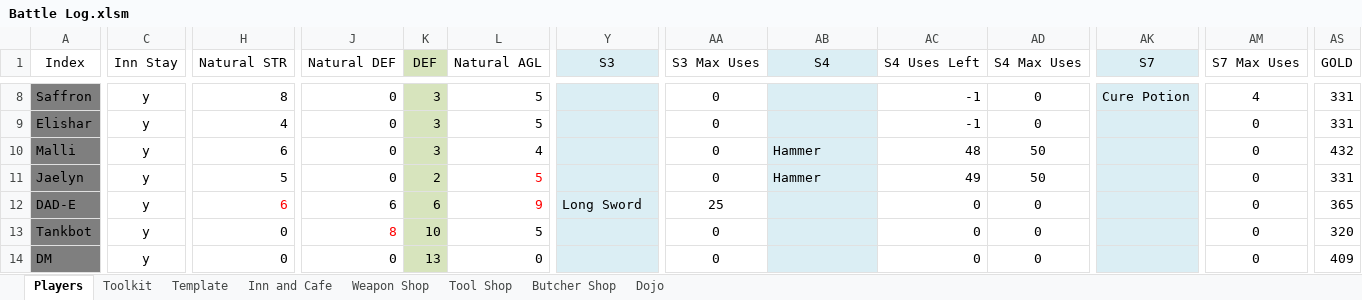
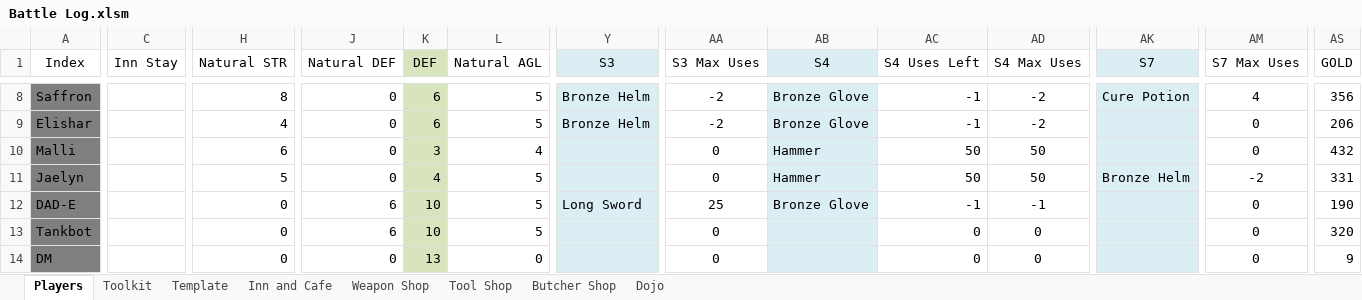
Before and after one commit to ActionIV/pillar, an Excel workbook: Battle Log.xlsm, sheet Players, drawn as a sheet; only a part is shown, gaps mark what is left out; values as stored, in another font and other column widths than the file's, no borders; charts and pictures and conditional formats not drawn; the diff covers the shown part only; the diff names each change by its address in the sheet, - before the commit and + after, or states it on an @@ line.

```diff
--- a/Battle Log.xlsm (sheet Players)
+++ b/Battle Log.xlsm (sheet Players)
-C8:C14 (Inn Stay): y
+C8:C14 (Inn Stay): (empty)
-K8:K9 (DEF): 3
+K8:K9 (DEF): 6
-Y8:Y9 (S3): (empty)
+Y8:Y9 (S3): Bronze Helm
-AA8:AA9 (S3 Max Uses): 0
+AA8:AA9 (S3 Max Uses): -2
-AB8:AB9 (S4): (empty)
+AB8:AB9 (S4): Bronze Glove
-AD8:AD9 (S4 Max Uses): 0
+AD8:AD9 (S4 Max Uses): -2
-AS8 (GOLD): 331
+AS8 (GOLD): 356
-AS9 (GOLD): 331
+AS9 (GOLD): 206
-AC10 (S4 Uses Left): 48
+AC10 (S4 Uses Left): 50
-K11 (DEF): 2
+K11 (DEF): 4
-L11:L12 text colour: #FF0000
+L11:L12 text colour: black
-AC11 (S4 Uses Left): 49
+AC11 (S4 Uses Left): 50
-AK11 (S7): (empty)
+AK11 (S7): Bronze Helm
-AM11 (S7 Max Uses): 0
+AM11 (S7 Max Uses): -2
-H12 (Natural STR): 6
+H12 (Natural STR): 0
-H12 text colour: #FF0000
+H12 text colour: black
-K12 (DEF): 6
+K12 (DEF): 10
-L12 (Natural AGL): 9
+L12 (Natural AGL): 5
-AB12 (S4): (empty)
+AB12 (S4): Bronze Glove
-AC12 (S4 Uses Left): 0
+AC12 (S4 Uses Left): -1
-AD12 (S4 Max Uses): 0
+AD12 (S4 Max Uses): -1
-AS12 (GOLD): 365
+AS12 (GOLD): 190
-J13 (Natural DEF): 8
+J13 (Natural DEF): 6
-J13 text colour: #FF0000
+J13 text colour: black
-AS14 (GOLD): 409
+AS14 (GOLD): 9
```
Also changed, not shown: 1 added row, 82 edited cells and cell formats elsewhere in this sheet, sheet Toolkit, formulas that keep their value, 2 other files.
